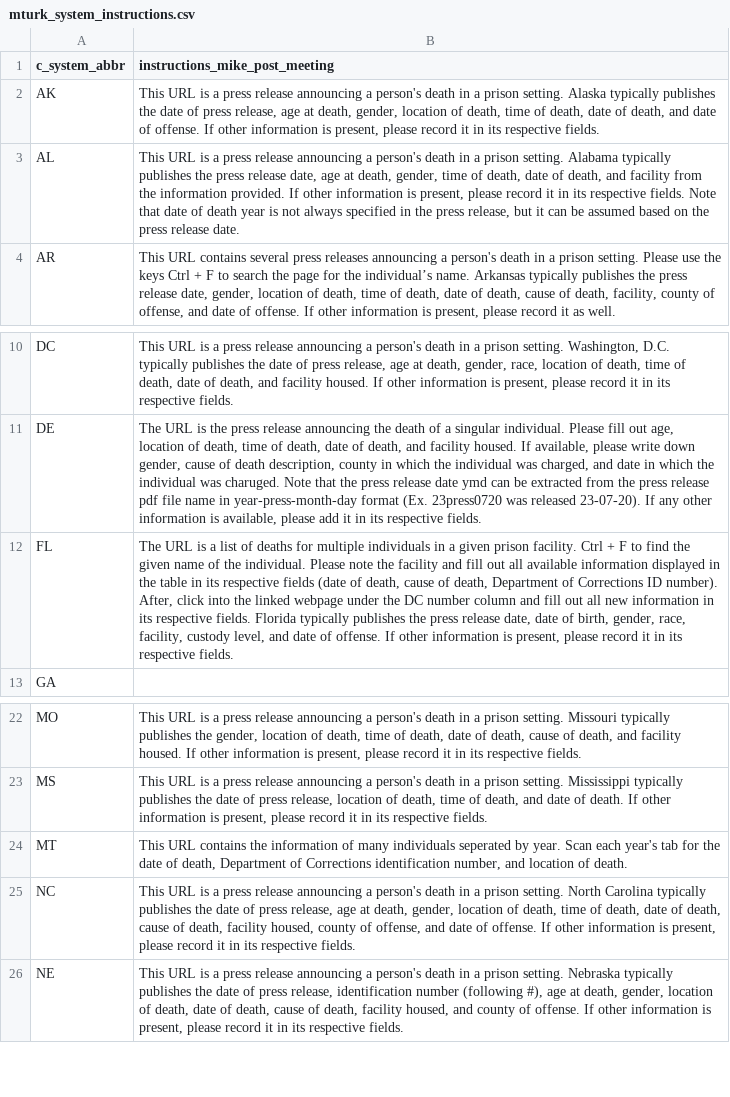
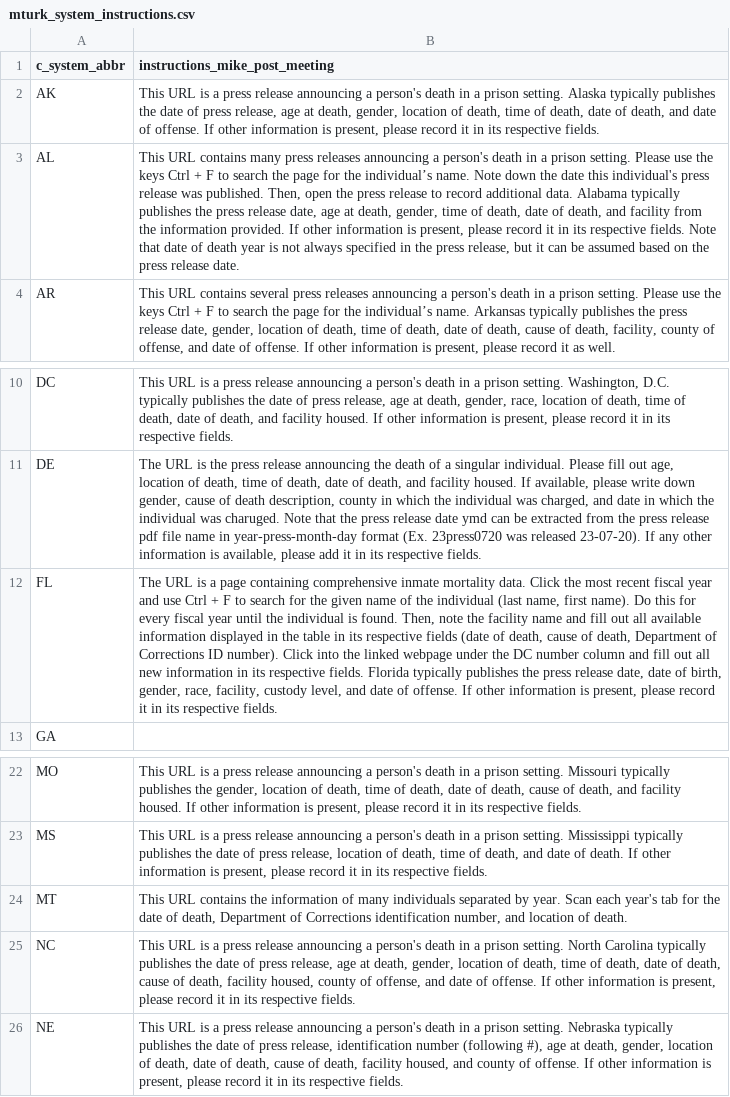
Before and after one commit to JuliaHealeyParera/3rdcityproj, a CSV file: data/mturk_system_instructions.csv, drawn as a sheet; only a part is shown, gaps mark what is left out; the diff names each change by its address in the sheet, - before the commit and + after, or states it on an @@ line.

Commit message:
COD variable for checkbox dataset

```diff
--- a/data/mturk_system_instructions.csv
+++ b/data/mturk_system_instructions.csv
-B3 (instructions_mike_post_meeting): This URL is a press release announcing a person's death in a prison setting. Alabama typically…
+B3 (instructions_mike_post_meeting): This URL contains many press releases announcing a person's death in a prison setting. Please use the keys Ctrl + F to search the page for the individual’s name. Note down the date this individual's press release was published. Then, open the press release to record additional data. Alabama typically…
-B12 (instructions_mike_post_meeting): …is a list of deaths for multiple individuals in a given prison facility. Ctrl + F to find the given name of the individual. Please note the facility and fill out all available information displayed in the table in its respective fields (date of death, cause of death, Department of Corrections ID number). After, click into the…
+B12 (instructions_mike_post_meeting): …is a page containing comprehensive inmate mortality data. Click the most recent fiscal year and use Ctrl + F to search for the given name of the individual (last name, first name). Do this for every fiscal year until the individual is found. Then, note the facility name and fill out all available information displayed in the table in its respective fields (date of death, cause of death, Department of Corrections ID number). Click into the…
-B24 (instructions_mike_post_meeting): …many individuals seperated by year.…
+B24 (instructions_mike_post_meeting): …many individuals separated by year.…
```
Also changed, not shown: data/link_sample_no_instruc.csv, 6 other files.
